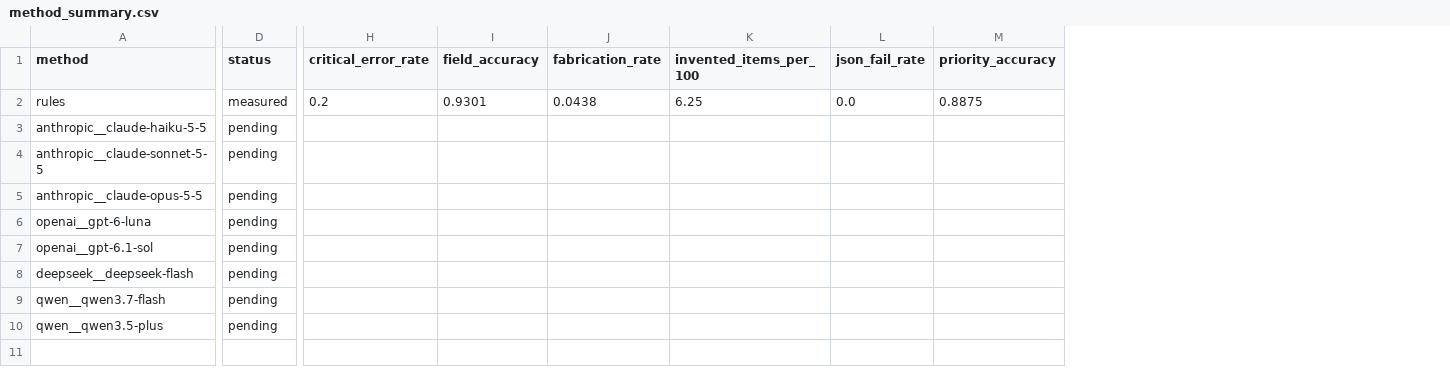
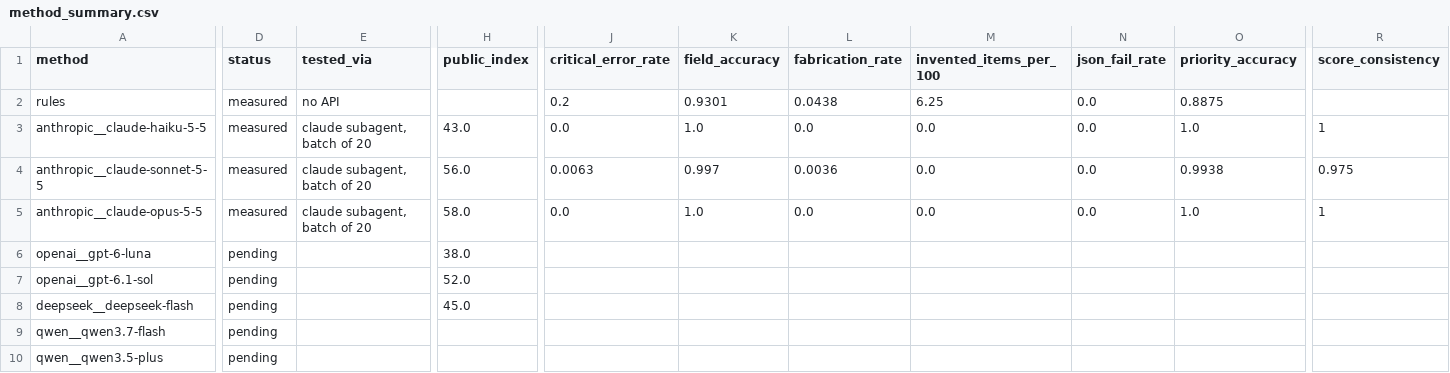
Before and after one commit to hql7-luo/llm-selection-roi, a CSV file: results/method_summary.csv, drawn as a sheet; only a part is shown, gaps mark what is left out; addresses are those after the commit; the diff covers the shown part only; the diff names each change by its address in the sheet, - before the commit and + after, or states it on an @@ line.

```diff
--- a/results/method_summary.csv
+++ b/results/method_summary.csv
+column E (tested_via), rows 2-5: no API | claude subagent, batch of 20 | claude subagent, batch of 20 | claude subagent, batch of 20
+column H (public_index), rows 3-8: 43.0 | 56.0 | 58.0 | 38.0 | 52.0 | 45.0
+column R (score_consistency), rows 3-5: 1 | 0.975 | 1
-D3:D5 (status): pending
+D3:D5 (status): measured
-J3 (critical_error_rate): (empty)
+J3 (critical_error_rate): 0.0
-K3 (field_accuracy): (empty)
+K3 (field_accuracy): 1.0
-L3 (fabrication_rate): (empty)
+L3 (fabrication_rate): 0.0
-M3:M5 (invented_items_per_100): (empty)
+M3:M5 (invented_items_per_100): 0.0
-N3:N5 (json_fail_rate): (empty)
+N3:N5 (json_fail_rate): 0.0
-O3 (priority_accuracy): (empty)
+O3 (priority_accuracy): 1.0
-J4 (critical_error_rate): (empty)
+J4 (critical_error_rate): 0.0063
-K4 (field_accuracy): (empty)
+K4 (field_accuracy): 0.997
-L4 (fabrication_rate): (empty)
+L4 (fabrication_rate): 0.0036
-O4 (priority_accuracy): (empty)
+O4 (priority_accuracy): 0.9938
-J5 (critical_error_rate): (empty)
+J5 (critical_error_rate): 0.0
-K5 (field_accuracy): (empty)
+K5 (field_accuracy): 1.0
-L5 (fabrication_rate): (empty)
+L5 (fabrication_rate): 0.0
-O5 (priority_accuracy): (empty)
+O5 (priority_accuracy): 1.0
```
Also changed, not shown: 24 edited cells elsewhere in this file, results/field_accuracy.csv, results/priority_confusion.csv, 44 other files.
